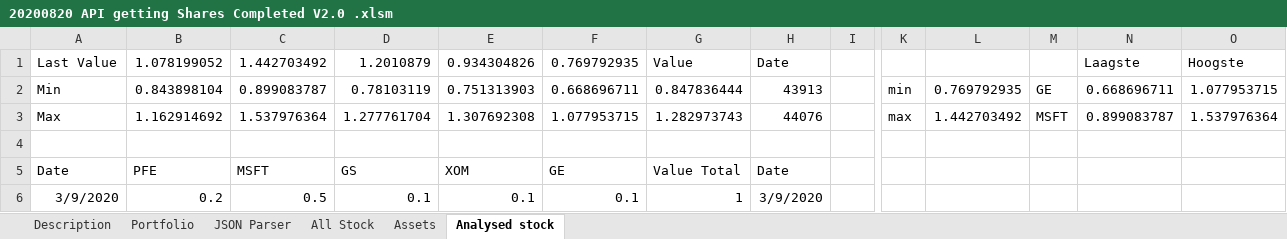
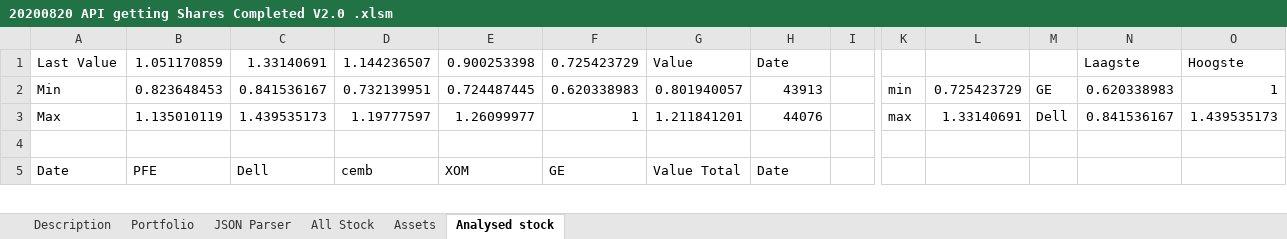
Before and after one commit to wwbomertens/VBAapiModule, an Excel workbook: 20200820 API getting Shares Completed V2.0 .xlsm, sheet Analysed stock, drawn as a sheet; only a part is shown, gaps mark what is left out; values as stored, in another font and other column widths than the file's, no borders; removed rows and columns are numbered as before the commit, all else as after; rows hold the shown columns only; the diff covers the shown part only; the diff names each change by its address in the sheet, - before the commit and + after, or states it on an @@ line.

```diff
--- a/20200820 API getting Shares Completed V2.0 .xlsm (sheet Analysed stock)
+++ b/20200820 API getting Shares Completed V2.0 .xlsm (sheet Analysed stock)
-B1: 1.078199052
+B1: 1.051170859
-C1: 1.442703492
+C1: 1.33140691
-D1: 1.2010879
+D1: 1.144236507
-E1: 0.934304826
+E1: 0.900253398
-F1: 0.769792935
+F1: 0.725423729
-B2: 0.843898104
+B2: 0.823648453
-C2: 0.899083787
+C2: 0.841536167
-D2: 0.78103119
+D2: 0.732139951
-E2: 0.751313903
+E2: 0.724487445
-F2: 0.668696711
+F2: 0.620338983
-G2: 0.847836444
+G2: 0.801940057
-L2: 0.769792935
+L2: 0.725423729
-N2: 0.668696711
+N2: 0.620338983
-O2: 1.077953715
+O2: 1
-B3: 1.162914692
+B3: 1.135010119
-C3: 1.537976364
+C3: 1.439535173
-D3: 1.277761704
+D3: 1.19777597
-E3: 1.307692308
+E3: 1.26099977
-F3: 1.077953715
+F3: 1
-G3: 1.282973743
+G3: 1.211841201
-L3: 1.442703492
+L3: 1.33140691
-M3: MSFT
+M3: Dell
-N3: 0.899083787
+N3: 0.841536167
-O3: 1.537976364
+O3: 1.439535173
-C5: MSFT
+C5: Dell
-D5: GS
+D5: cemb
-row 6: 3/9/2020 | 0.2 | 0.5 | 0.1 | 0.1 | 0.1 | 1 | 3/9/2020
```
Also changed, not shown: 1 added row and 750 edited cells elsewhere in this sheet, sheet Portfolio, sheet Assets, formulas that keep their value, charts or pictures, 20200820 API getting Shares Start V2.0 .xlsm.
